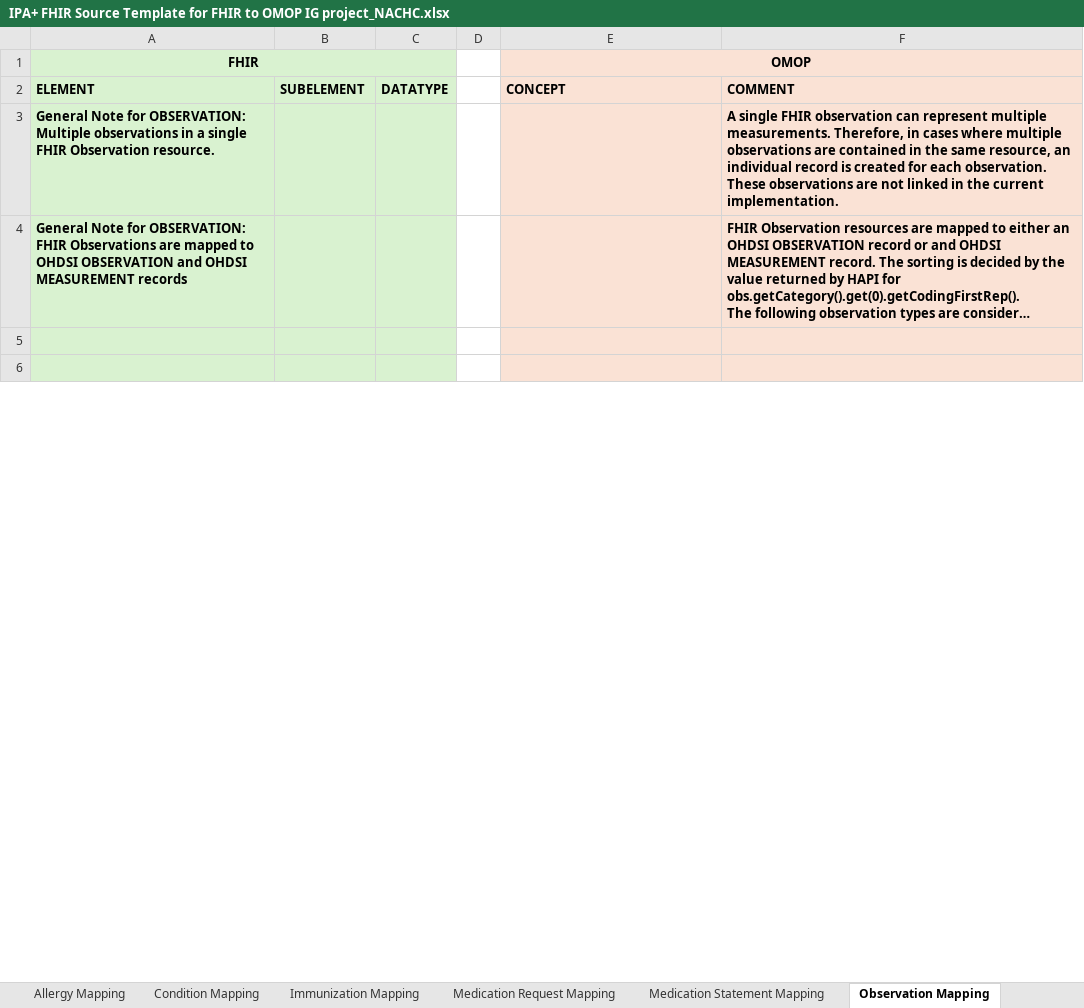
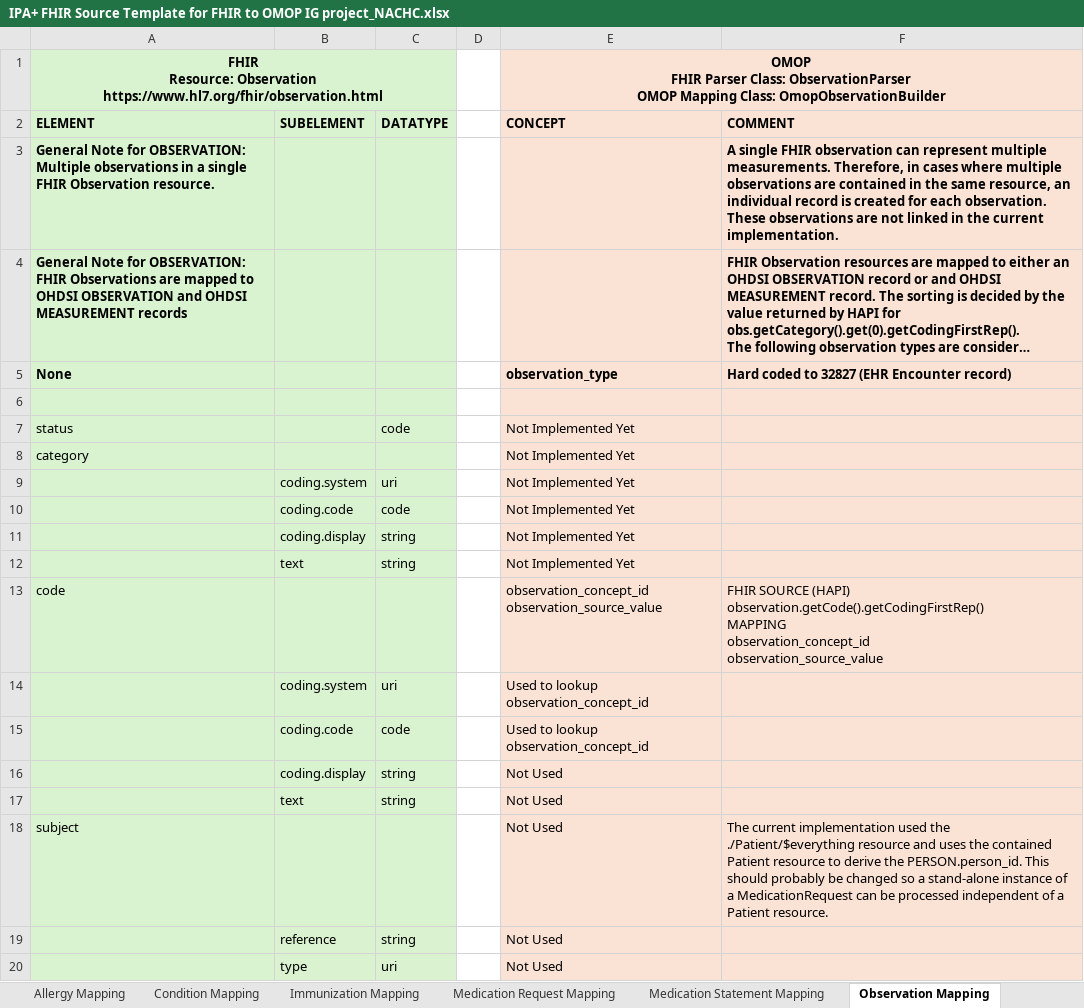
Before and after one commit to NACHC-CAD/fhir-to-omop, an Excel workbook: _ETC/vulcan/nachc/IPA+ FHIR Source Template for FHIR to OMOP IG project_NACHC.xlsx, sheet Observation Mapping, drawn as a sheet; only a part is shown; the shorter side is filled out with more unchanged rows; long unchanged cells end in …; values as stored, in another font and other column widths than the file's, no borders; removed rows and columns are numbered as before the commit, all else as after; ↵ is a line break in a cell; the diff covers the shown part only; the diff names each change by its address in the sheet, - before the commit and + after, or states it on an @@ line.

```diff
--- a/_ETC/vulcan/nachc/IPA+ FHIR Source Template for FHIR to OMOP IG project_NACHC.xlsx (sheet Observation Mapping)
+++ b/_ETC/vulcan/nachc/IPA+ FHIR Source Template for FHIR to OMOP IG project_NACHC.xlsx (sheet Observation Mapping)
-row 1: FHIR |  |  |  | OMOP
+row 1: FHIR ↵ Resource: Observation ↵ https://www.hl7.org/fhir/observation.html |  |  |  | OMOP ↵ FHIR Parser Class: ObservationParser ↵ OMOP Mapping Class: OmopObservationBuilder
+row 5: None |  |  |  | observation_type | Hard coded to 32827 (EHR Encounter record)
+row 7: status |  | code |  | Not Implemented Yet
+row 8: category |  |  |  | Not Implemented Yet
+row 9:  | coding.system | uri |  | Not Implemented Yet
+row 10:  | coding.code | code |  | Not Implemented Yet
+row 11:  | coding.display | string |  | Not Implemented Yet
+row 12:  | text | string |  | Not Implemented Yet
+row 13: code |  |  |  | observation_concept_id ↵ observation_source_value | FHIR SOURCE (HAPI) ↵ observation.getCode().getCodingFirstRep() ↵ MAPPING ↵ observation_concept_id ↵ observation_source_value
+row 14:  | coding.system | uri |  | Used to lookup observation_concept_id
+row 15:  | coding.code | code |  | Used to lookup observation_concept_id
+row 16:  | coding.display | string |  | Not Used
+row 17:  | text | string |  | Not Used
+row 18: subject |  |  |  | Not Used | The current implementation used the ./Patient/$everything resource and uses the contained Patient resource to derive the PERSON.person_id. This should probably be changed so a stand-alone instance of a MedicationRequest can be processed independent of a Patient resource.
+row 19:  | reference | string |  | Not Used
+row 20:  | type | uri |  | Not Used
```
Also changed, not shown: 22 added rows, 30 removed rows and 2 edited cells elsewhere in this sheet, 3 other files.
